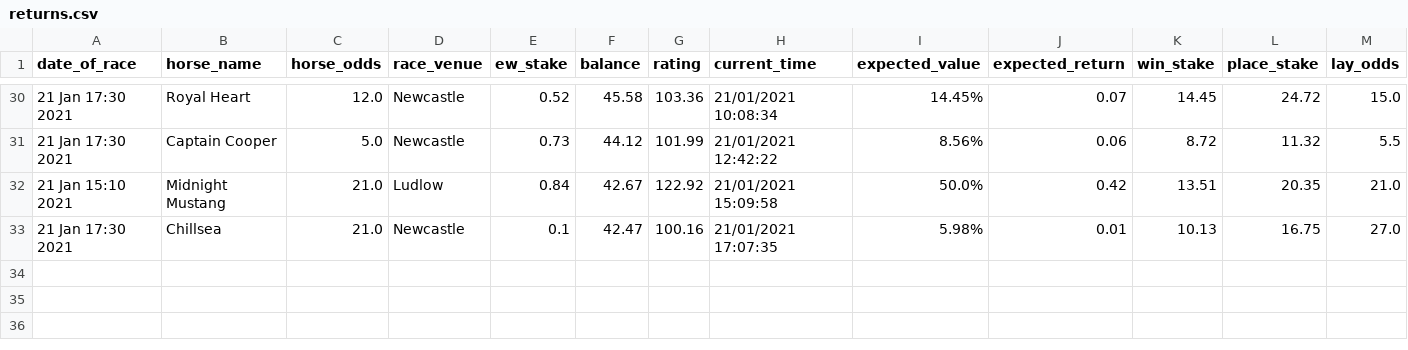
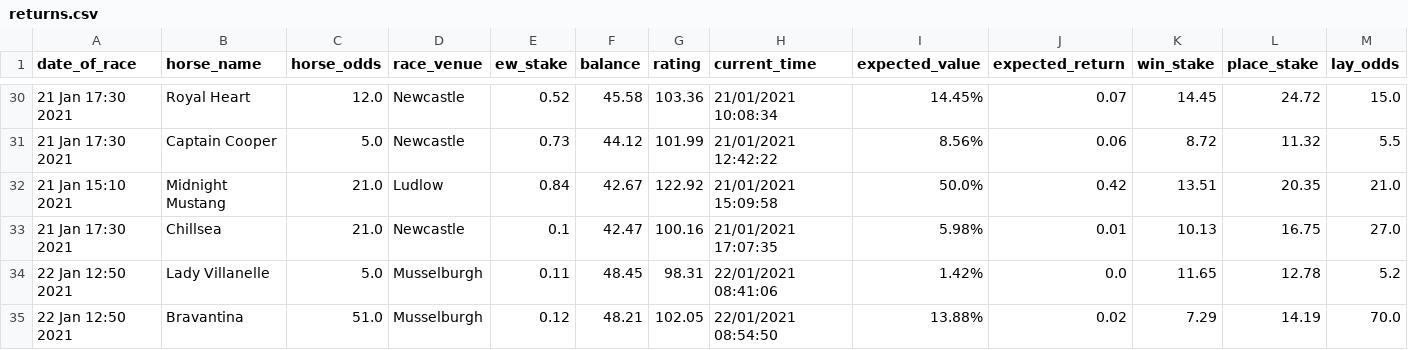
Before and after one commit to tom-pollak/each-way-matcher, a CSV file: returns/returns.csv, drawn as a sheet; only a part is shown, gaps mark what is left out; rows hold the shown columns only; the diff names each change by its address in the sheet, - before the commit and + after, or states it on an @@ line.

```diff
--- a/returns/returns.csv
+++ b/returns/returns.csv
+row 34: 22 Jan 12:50 2021 | Lady Villanelle | 5.0 | Musselburgh | 0.11 | 48.45 | 98.31 | 22/01/2021 08:41:06 | 1.42% | 0.0 | 11.65 | 12.78 | 5.2
+row 35: 22 Jan 12:50 2021 | Bravantina | 51.0 | Musselburgh | 0.12 | 48.21 | 102.05 | 22/01/2021 08:54:50 | 13.88% | 0.02 | 7.29 | 14.19 | 70.0
```
Also changed, not shown: 1 other file.
